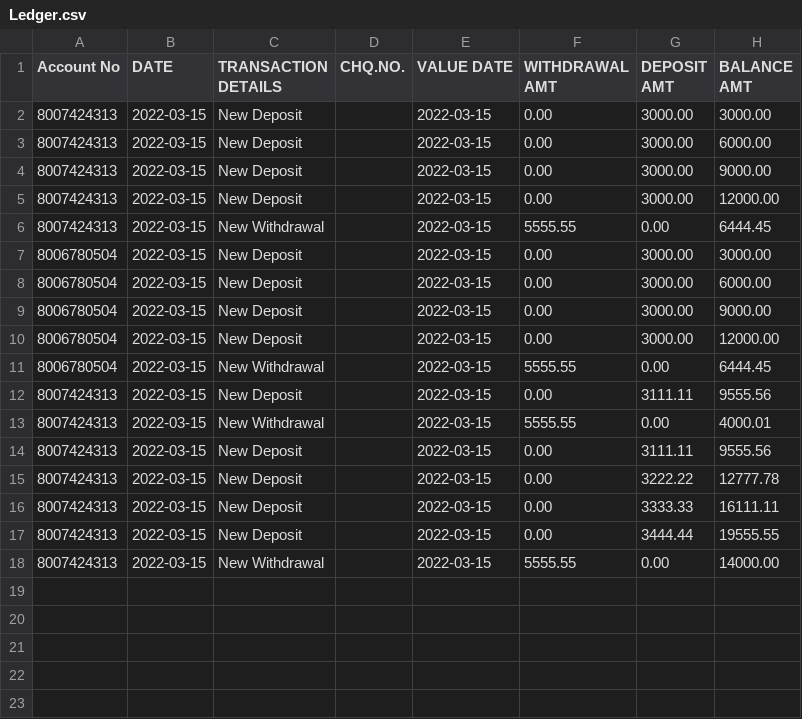
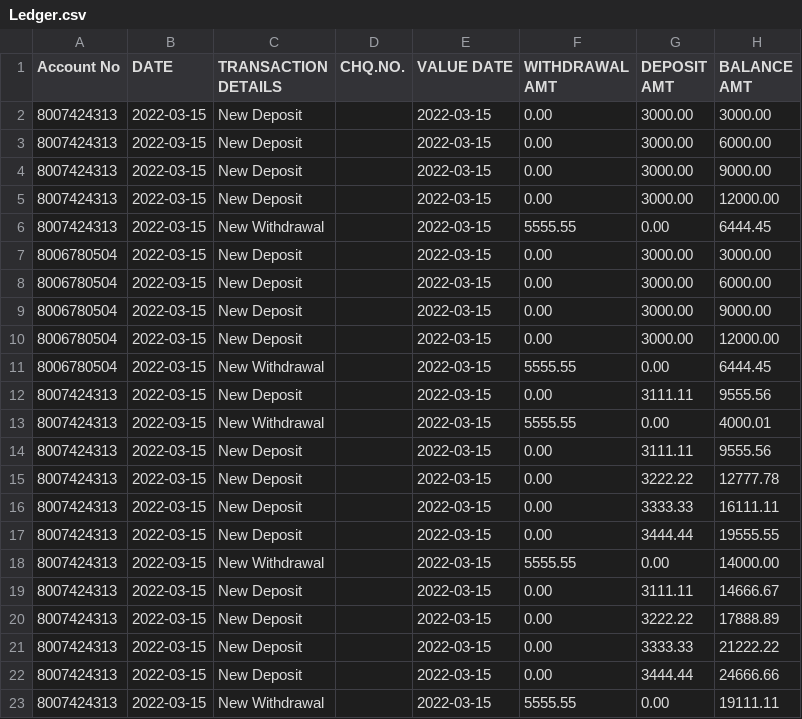
Before and after one commit to Clyine/CSC1009Remaster, a CSV file: Ledger.csv, drawn as a sheet.

Commit message:
include account headers

```diff
--- a/Ledger.csv
+++ b/Ledger.csv
@@ -18 +18,6 @@ Account No,DATE,TRANSACTION DETAILS,CHQ.NO.,VALUE DATE,WITHDRAWAL AMT,DEPOSIT AM
 8007424313,2022-03-15,New Withdrawal,,2022-03-15,5555.55,0.00,14000.00
+8007424313,2022-03-15,New Deposit,,2022-03-15,0.00,3111.11,14666.67
+8007424313,2022-03-15,New Deposit,,2022-03-15,0.00,3222.22,17888.89
+8007424313,2022-03-15,New Deposit,,2022-03-15,0.00,3333.33,21222.22
+8007424313,2022-03-15,New Deposit,,2022-03-15,0.00,3444.44,24666.66
+8007424313,2022-03-15,New Withdrawal,,2022-03-15,5555.55,0.00,19111.11
```
Also changed, not shown: 2 other files.
